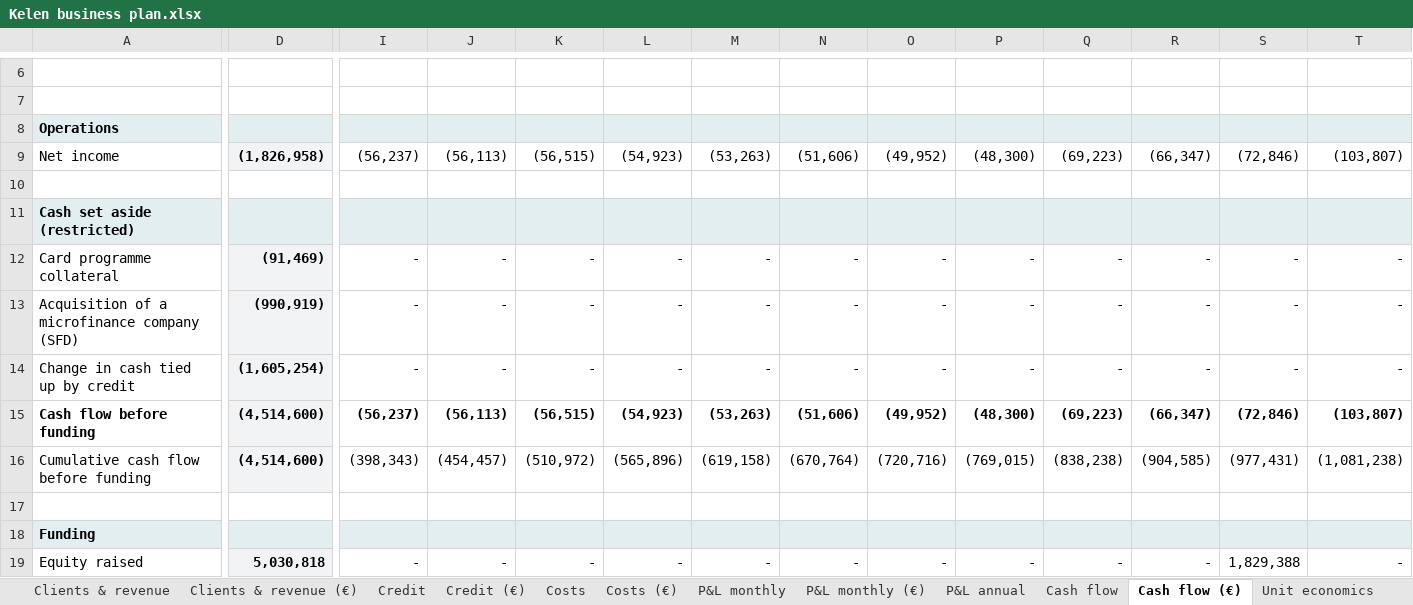
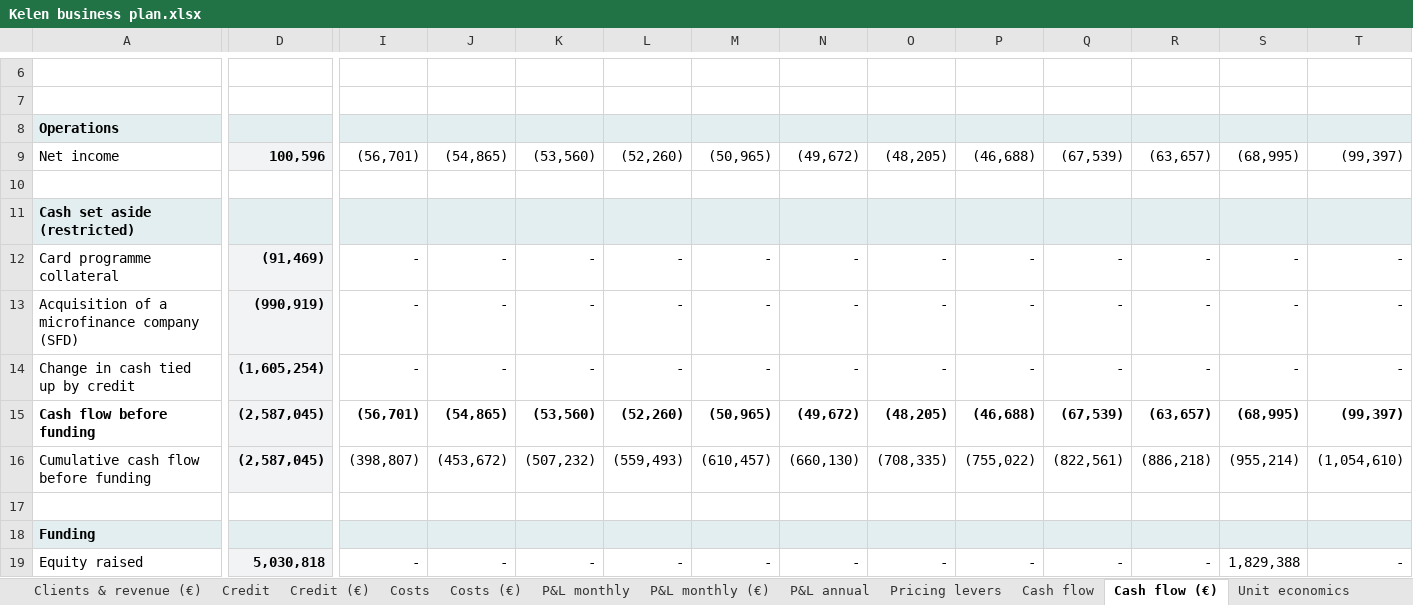
Before and after one commit to jean-jokko/jokko_bank_claude, an Excel workbook: reports/Kelen business plan.xlsx, sheet Cash flow (€), drawn as a sheet; only a part is shown, gaps mark what is left out; values as stored, in another font and other column widths than the file's, no borders; the diff covers the shown part only; the diff names each change by its address in the sheet, - before the commit and + after, or states it on an @@ line.

```diff
--- a/reports/Kelen business plan.xlsx (sheet Cash flow (€))
+++ b/reports/Kelen business plan.xlsx (sheet Cash flow (€))
+sheet tab: Pricing levers
-D9: (1,826,958)
+D9: 100,596
-I9: (56,237)
+I9: (56,701)
-J9: (56,113)
+J9: (54,865)
-K9: (56,515)
+K9: (53,560)
-L9: (54,923)
+L9: (52,260)
-M9: (53,263)
+M9: (50,965)
-N9: (51,606)
+N9: (49,672)
-O9: (49,952)
+O9: (48,205)
-P9: (48,300)
+P9: (46,688)
-Q9: (69,223)
+Q9: (67,539)
-R9: (66,347)
+R9: (63,657)
-S9: (72,846)
+S9: (68,995)
-T9: (103,807)
+T9: (99,397)
-D15:D16: (4,514,600)
+D15:D16: (2,587,045)
-I15: (56,237)
+I15: (56,701)
-J15: (56,113)
+J15: (54,865)
-K15: (56,515)
+K15: (53,560)
-L15: (54,923)
+L15: (52,260)
-M15: (53,263)
+M15: (50,965)
-N15: (51,606)
+N15: (49,672)
-O15: (49,952)
+O15: (48,205)
-P15: (48,300)
+P15: (46,688)
-Q15: (69,223)
+Q15: (67,539)
-R15: (66,347)
+R15: (63,657)
-S15: (72,846)
+S15: (68,995)
-T15: (103,807)
+T15: (99,397)
-I16: (398,343)
+I16: (398,807)
-J16: (454,457)
+J16: (453,672)
-K16: (510,972)
+K16: (507,232)
-L16: (565,896)
+L16: (559,493)
-M16: (619,158)
+M16: (610,457)
-N16: (670,764)
+N16: (660,130)
-O16: (720,716)
+O16: (708,335)
-P16: (769,015)
+P16: (755,022)
-Q16: (838,238)
+Q16: (822,561)
-R16: (904,585)
+R16: (886,218)
-S16: (977,431)
+S16: (955,214)
-T16: (1,081,238)
+T16: (1,054,610)
```
Also changed, not shown: 351 edited cells elsewhere in this sheet, sheet Clients & revenue, sheet P&L monthly, sheet P&L monthly (€), sheet Clients & revenue (€), sheet Cash flow, sheet P&L annual, 8 more sheets, formulas that keep their value, charts or pictures, 2 other files.
